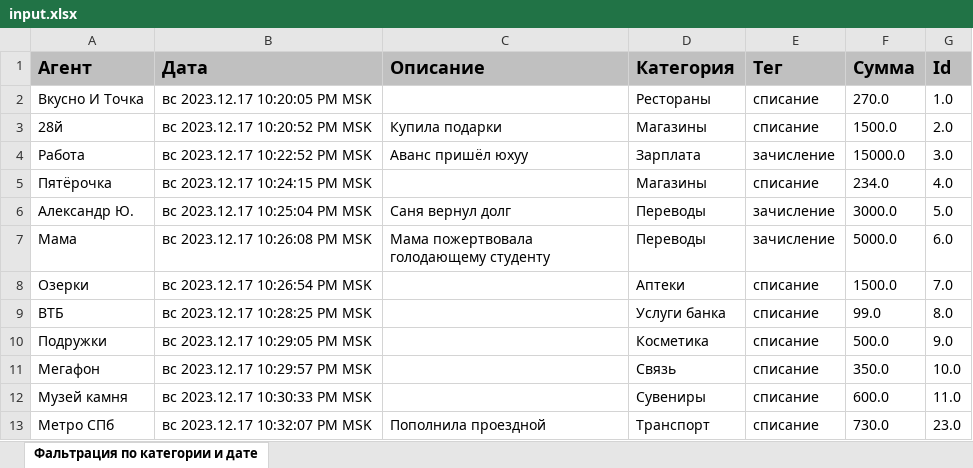
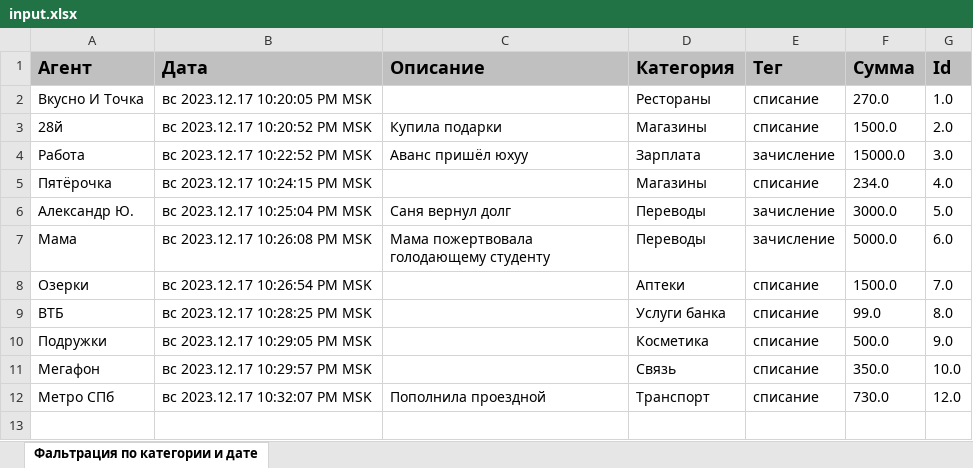
Before and after one commit to Paintbruh/course-work, an Excel workbook: input.xlsx, sheet Фальтрация по категории и дате, drawn as a sheet; values as stored, in another font and other column widths than the file's, no borders; removed rows and columns are numbered as before the commit, all else as after; the diff names each change by its address in the sheet, - before the commit and + after, or states it on an @@ line.

```diff
--- a/input.xlsx (sheet Фальтрация по категории и дате)
+++ b/input.xlsx (sheet Фальтрация по категории и дате)
-row 12: Музей камня | вс 2023.12.17 10:30:33 PM MSK |  | Сувениры | списание | 600.0 | 11.0
-G12 (Id): 23.0
+G12 (Id): 12.0
```
Also changed, not shown: output.xlsx, 8 other files.
